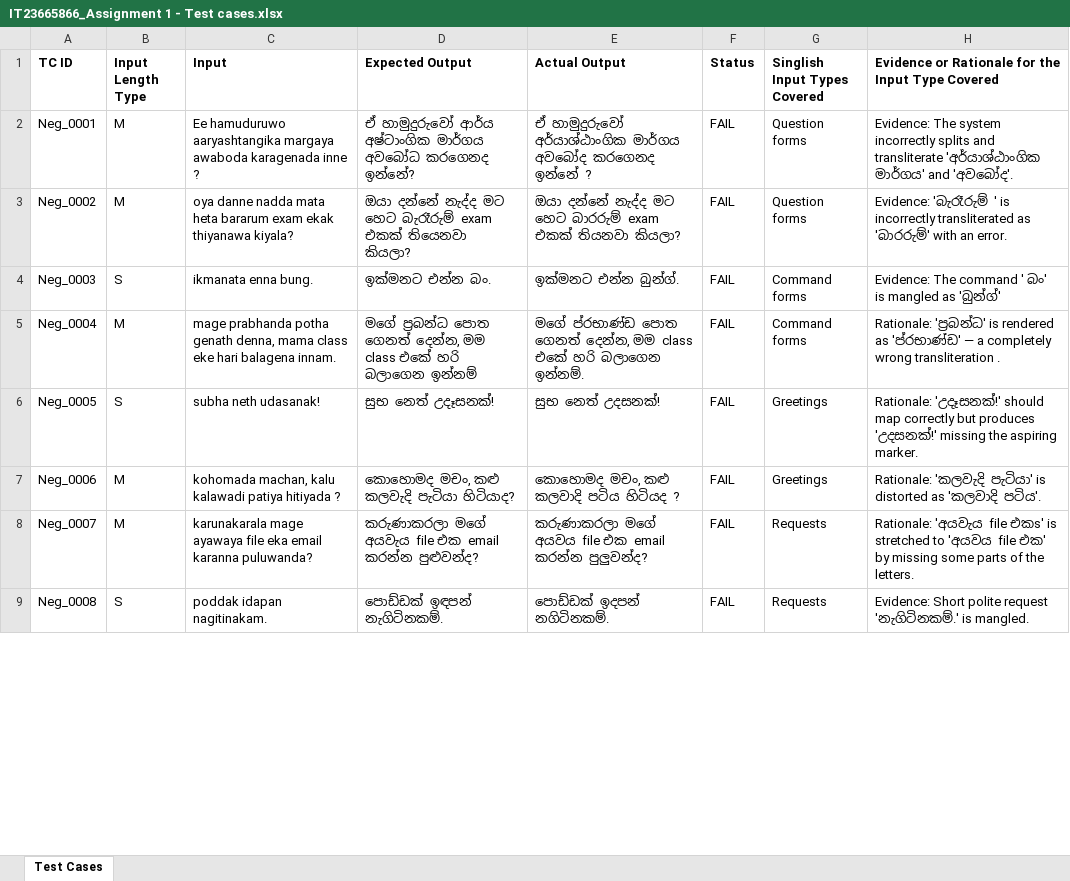
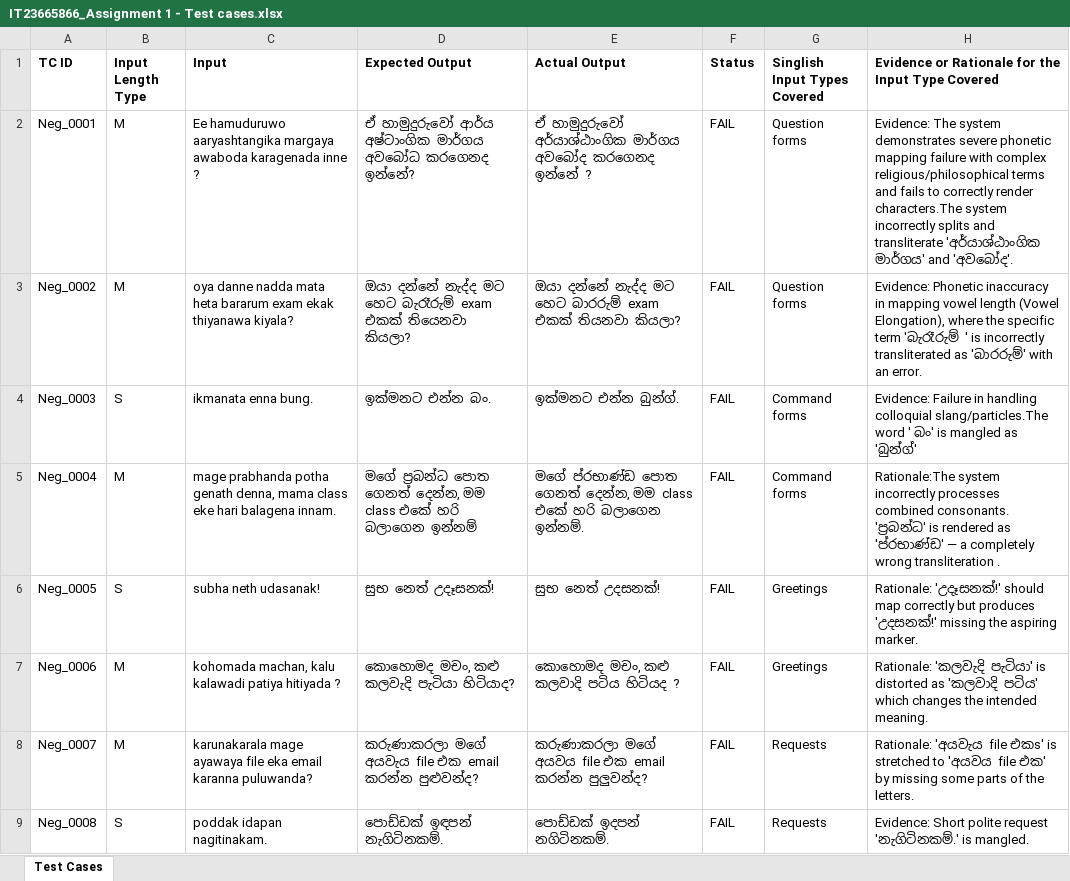
Before and after one commit to YasassriThamaliEkanayaka/IT23665866_ITPM_ASSIGNMENT_01, an Excel workbook: IT23665866_Assignment 1 - Test cases.xlsx, sheet Test Cases, drawn as a sheet; only a part is shown; values as stored, in another font and other column widths than the file's, no borders; the diff covers the shown part only; the diff names each change by its address in the sheet, - before the commit and + after, or states it on an @@ line.

Commit message:
Update Excel sheet with recovered changes

```diff
--- a/IT23665866_Assignment 1 - Test cases.xlsx (sheet Test Cases)
+++ b/IT23665866_Assignment 1 - Test cases.xlsx (sheet Test Cases)
-H2: …The system incorrectly splits…
+H2: …The system demonstrates severe phonetic mapping failure with complex religious/philosophical terms and fails to correctly render characters.The system incorrectly splits…
-H3: Evidence: 'බැරෑරුම් '…
+H3: Evidence: Phonetic inaccuracy in mapping vowel length (Vowel Elongation), where the specific term 'බැරෑරුම් '…
-H4: Evidence: The command ' බං'…
+H4: Evidence: Failure in handling colloquial slang/particles.The word ' බං'…
-H5: Rationale: 'ප්‍රබන්ධ' is…
+H5: Rationale:The system incorrectly processes combined consonants. 'ප්‍රබන්ධ' is…
-H7: …as 'කලවාදි පටිය'.
+H7: …as 'කලවාදි පටිය' which changes the intended meaning.
```
Also changed, not shown: 45 edited cells elsewhere in this sheet.
